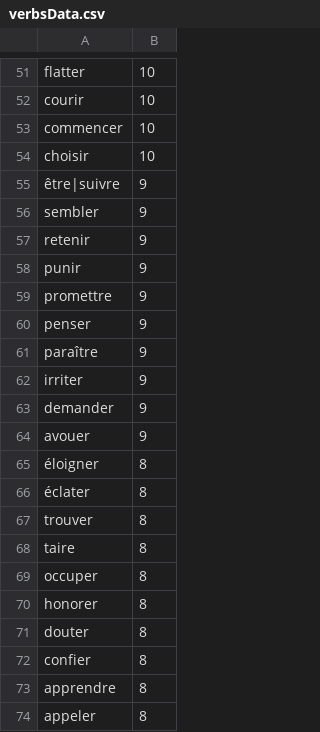
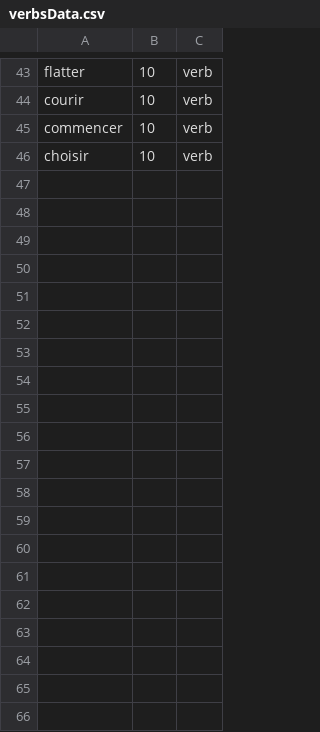
Before and after one commit to P-C-R-P/Mille-Secrets-de-Racine, a CSV file: Data/verbsData.csv, drawn as a sheet; only a part is shown, gaps mark what is left out; removed rows and columns are numbered as before the commit, all else as after; the diff covers the shown part only; the diff names each change by its address in the sheet, - before the commit and + after, or states it on an @@ line.

```diff
--- a/Data/verbsData.csv
+++ b/Data/verbsData.csv
+column C, rows 43-46: all verb
-row 55: être|suivre | 9
-row 56: sembler | 9
-row 57: retenir | 9
-row 58: punir | 9
-row 59: promettre | 9
-row 60: penser | 9
-row 61: paraître | 9
-row 62: irriter | 9
-row 63: demander | 9
-row 64: avouer | 9
-row 65: éloigner | 8
-row 66: éclater | 8
-row 67: trouver | 8
-row 68: taire | 8
-row 69: occuper | 8
-row 70: honorer | 8
-row 71: douter | 8
-row 72: confier | 8
-row 73: apprendre | 8
-row 74: appeler | 8
```
Also changed, not shown: 1 added row and 28 removed rows elsewhere in this file, Data/nounsData.csv, 34 other files.
